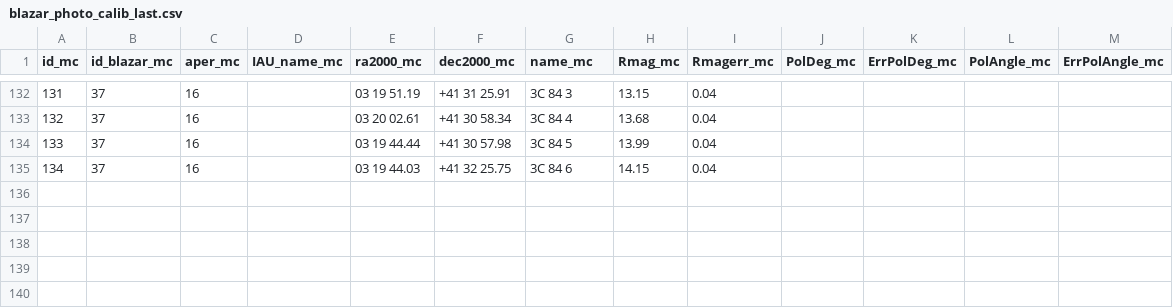
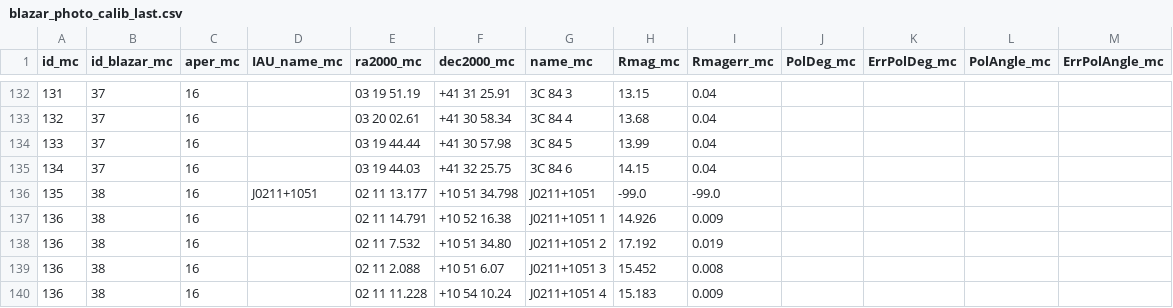
Before and after one commit to cesarhusrod/iop3, a CSV file: conf/blazar_photo_calib_last.csv, drawn as a sheet; only a part is shown, gaps mark what is left out; the diff names each change by its address in the sheet, - before the commit and + after, or states it on an @@ line.

Commit message:
New blazar added. Improved subsetting routine in polarimetry computation.

```diff
--- a/conf/blazar_photo_calib_last.csv
+++ b/conf/blazar_photo_calib_last.csv
+row 136: 135 | 38 | 16 | J0211+1051 | 02 11 13.177 | +10 51 34.798 | J0211+1051 | -99.0 | -99.0
+row 137: 136 | 38 | 16 |  | 02 11 14.791 | +10 52 16.38 | J0211+1051 1 | 14.926 | 0.009
+row 138: 136 | 38 | 16 |  | 02 11 7.532 | +10 51 34.80 | J0211+1051 2 | 17.192 | 0.019
+row 139: 136 | 38 | 16 |  | 02 11 2.088 | +10 51 6.07 | J0211+1051 3 | 15.452 | 0.008
+row 140: 136 | 38 | 16 |  | 02 11 11.228 | +10 54 10.24 | J0211+1051 4 | 15.183 | 0.009
```
Also changed, not shown: 2 other files.
